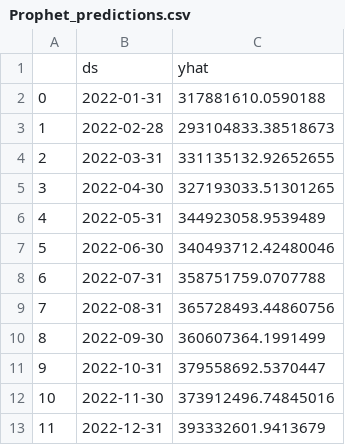
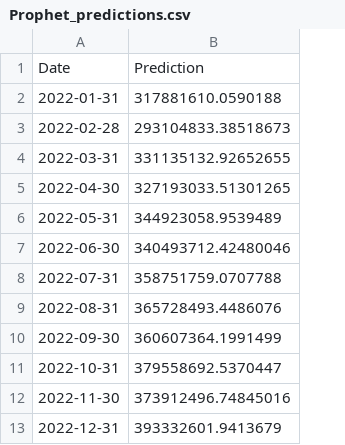
Before and after one commit to ekanshtrivedi/Fetch-MLE, a CSV file: results/Prophet_predictions.csv, drawn as a sheet; removed rows and columns are numbered as before the commit, all else as after; the diff names each change by its address in the sheet, - before the commit and + after, or states it on an @@ line.

```diff
--- a/results/Prophet_predictions.csv
+++ b/results/Prophet_predictions.csv
-column A, rows 2-13: 0 | 1 | 2 | 3 | 4 | 5 | 6 | 7 | 8 | 9 | 10 | 11
-row 1:  | ds | yhat
+row 1: Date | Prediction
-B9: 365728493.44860756
+B9: 365728493.4486076
```
Also changed, not shown: 4 other files.
